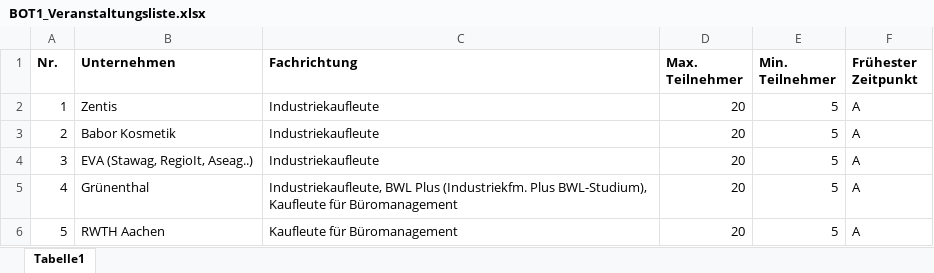
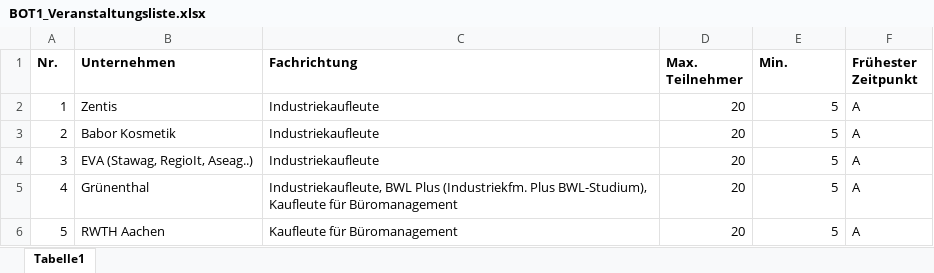
Before and after one commit to KillianFischer/Roommanagement, an Excel workbook: import/BOT1_Veranstaltungsliste.xlsx, sheet Tabelle1, drawn as a sheet; only a part is shown; values as stored, in another font and other column widths than the file's, no borders; the diff names each change by its address in the sheet, - before the commit and + after, or states it on an @@ line.

```diff
--- a/import/BOT1_Veranstaltungsliste.xlsx (sheet Tabelle1)
+++ b/import/BOT1_Veranstaltungsliste.xlsx (sheet Tabelle1)
-E1: Min. Teilnehmer
+E1: Min.
```
Also changed, not shown: import/BOT0_Raumliste.xlsx, 3 other files.
